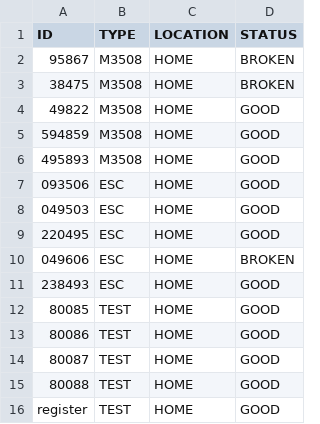
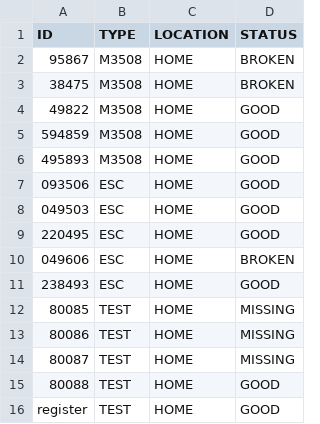
Before and after one commit to JHeflinger/RM-Inventory, a CSV file: RMI/psuedo_db/inventory.csv, drawn as a sheet.

Commit message:
Jason approved status change for items

```diff
--- a/RMI/psuedo_db/inventory.csv
+++ b/RMI/psuedo_db/inventory.csv
@@ -11,5 +11,5 @@ ID,TYPE,LOCATION,STATUS
 238493,ESC,HOME,GOOD
-80085,TEST,HOME,GOOD
-80086,TEST,HOME,GOOD
-80087,TEST,HOME,GOOD
+80085,TEST,HOME,MISSING
+80086,TEST,HOME,MISSING
+80087,TEST,HOME,MISSING
 80088,TEST,HOME,GOOD
```
